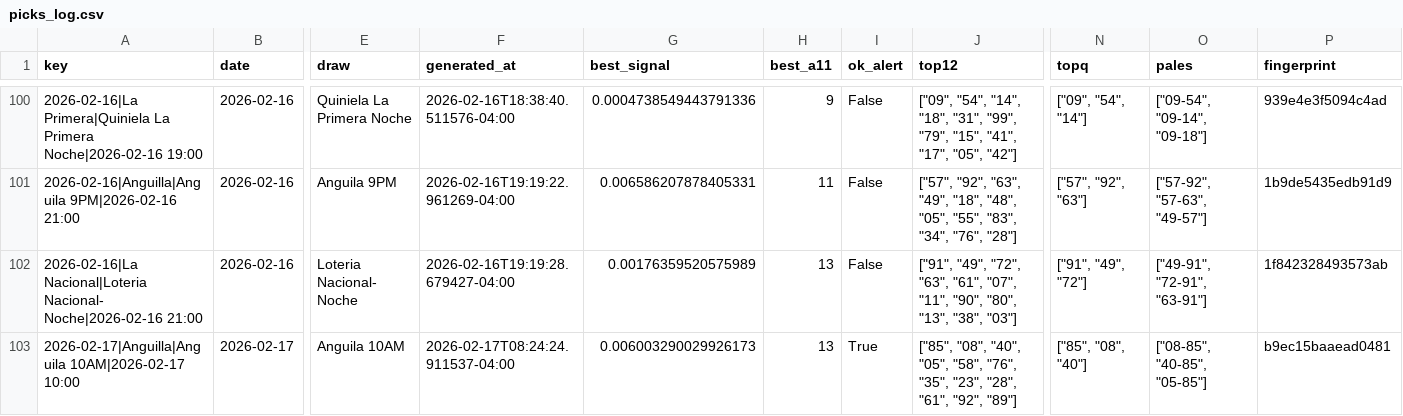
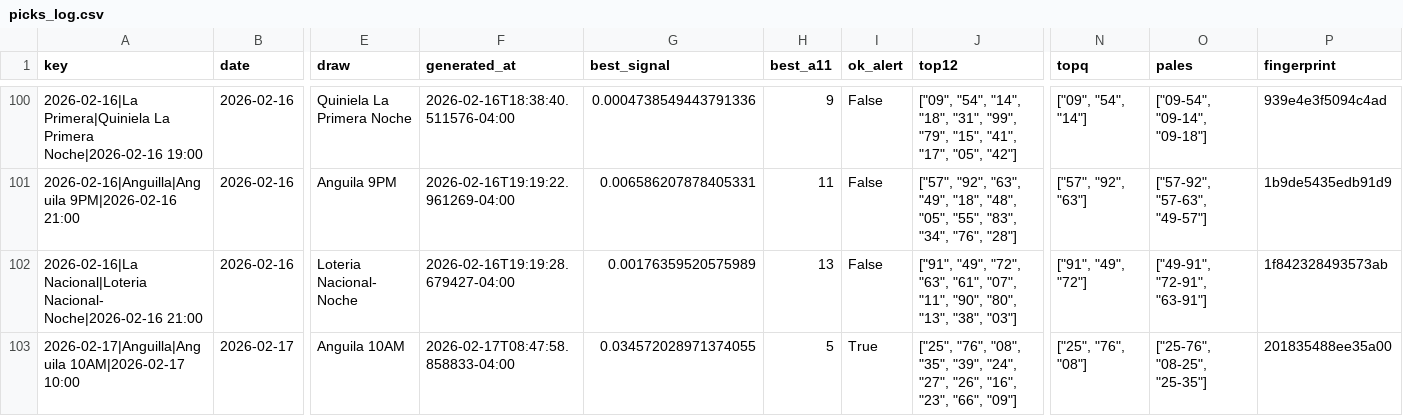
Before and after one commit to carbosota1/LotMix, a CSV file: data/picks_log.csv, drawn as a sheet; only a part is shown, gaps mark what is left out; the diff names each change by its address in the sheet, - before the commit and + after, or states it on an @@ line.

```diff
--- a/data/picks_log.csv
+++ b/data/picks_log.csv
-F103 (generated_at): 2026-02-17T08:24:24.911537-04:00
+F103 (generated_at): 2026-02-17T08:47:58.858833-04:00
-G103 (best_signal): 0.006003290029926173
+G103 (best_signal): 0.034572028971374055
-H103 (best_a11): 13
+H103 (best_a11): 5
-J103 (top12): ["85", "08", "40", "05", "58", "76", "35", "23", "28", "61", "92", "89"]
+J103 (top12): ["25", "76", "08", "35", "39", "24", "27", "26", "16", "23", "66", "09"]
-N103 (topq): ["85", "08", "40"]
+N103 (topq): ["25", "76", "08"]
-O103 (pales): ["08-85", "40-85", "05-85"]
+O103 (pales): ["25-76", "08-25", "25-35"]
-P103 (fingerprint): b9ec15baaead0481
+P103 (fingerprint): 201835488ee35a00
```
Also changed, not shown: 3 other files.
